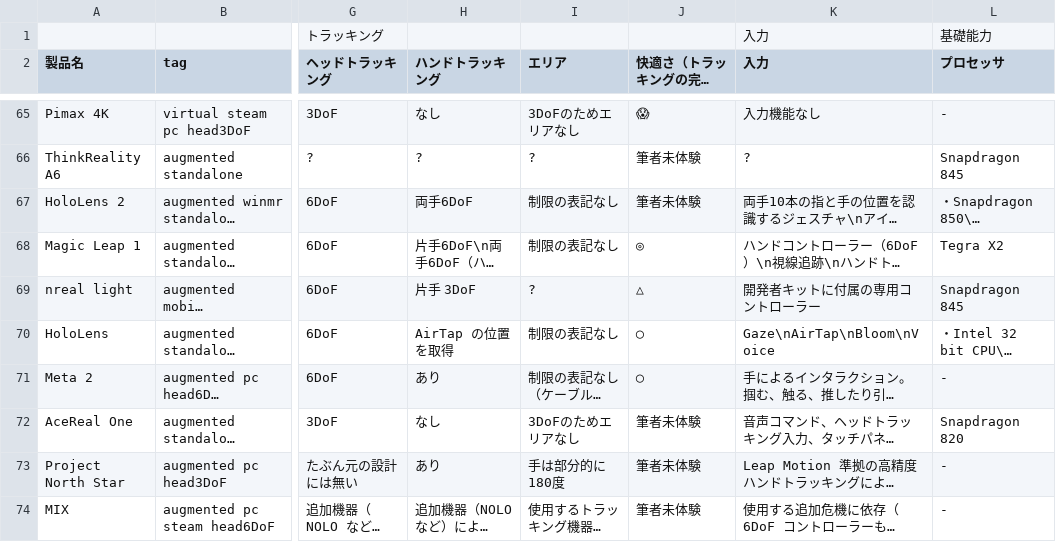
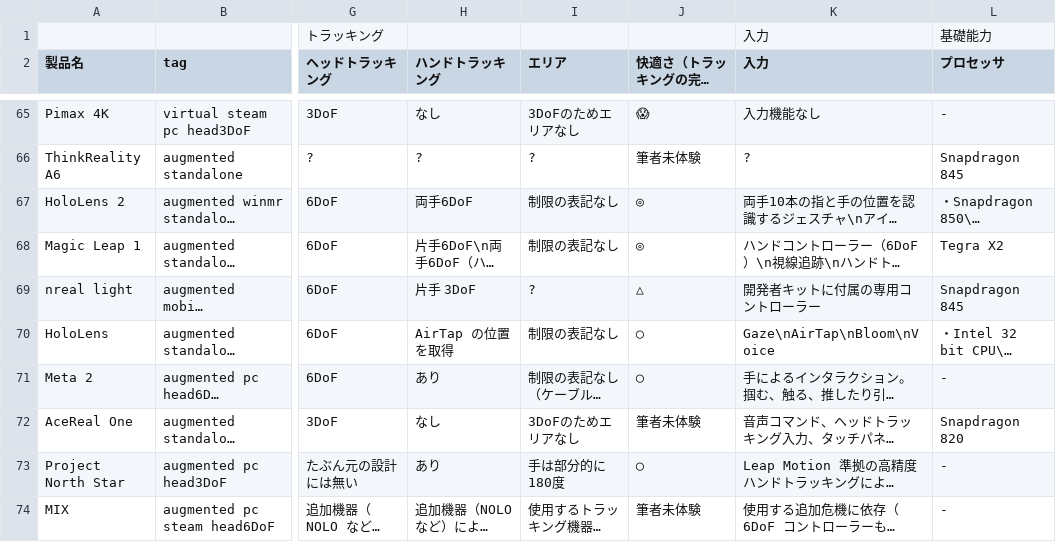
Before and after one commit to yutokun/XR-Headset-Comparison, a TSV file: headset.tsv, drawn as a sheet; only a part is shown, gaps mark what is left out; long unchanged cells end in …; the diff names each change by its address in the sheet, - before the commit and + after, or states it on an @@ line.

Commit message:
体験の感想追加

```diff
--- a/headset.tsv
+++ b/headset.tsv
-J67 (快適さ（トラッキングの完成度）): 筆者未体験
+J67 (快適さ（トラッキングの完成度）): ◎
-J73 (快適さ（トラッキングの完成度）): 筆者未体験
+J73 (快適さ（トラッキングの完成度）): ◯
```
